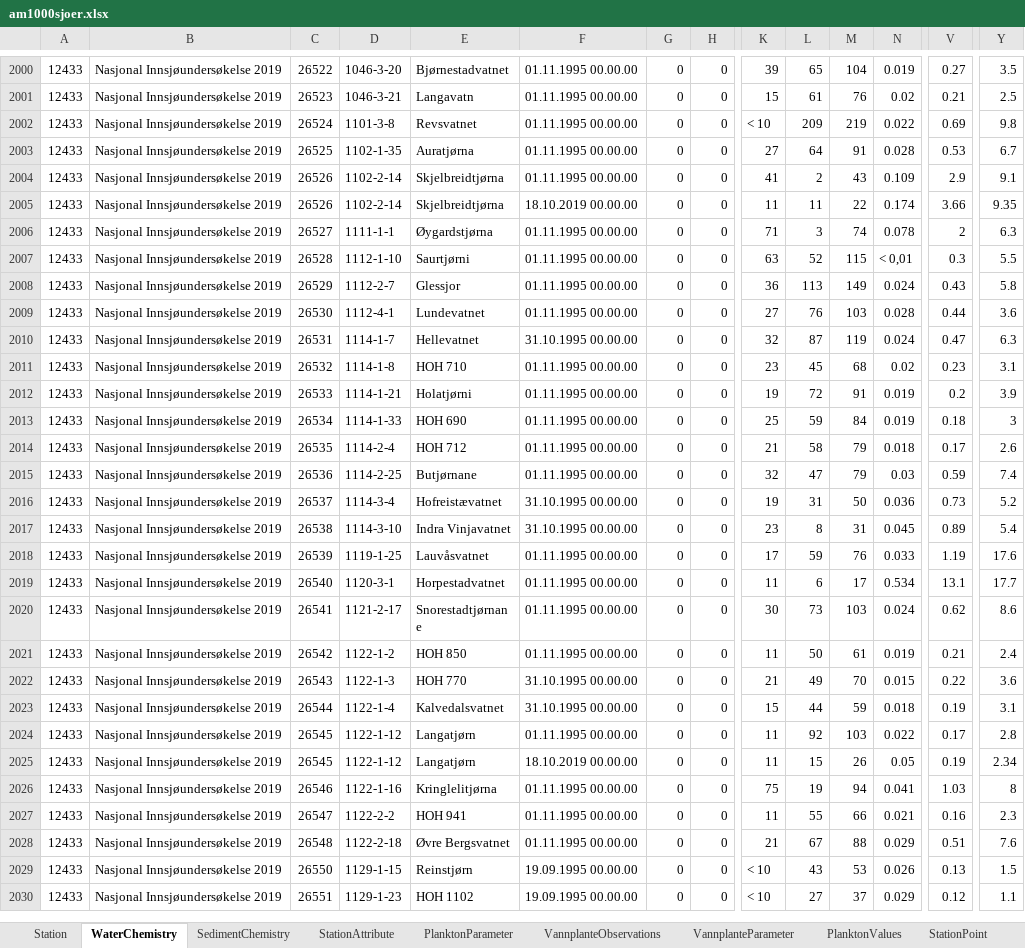
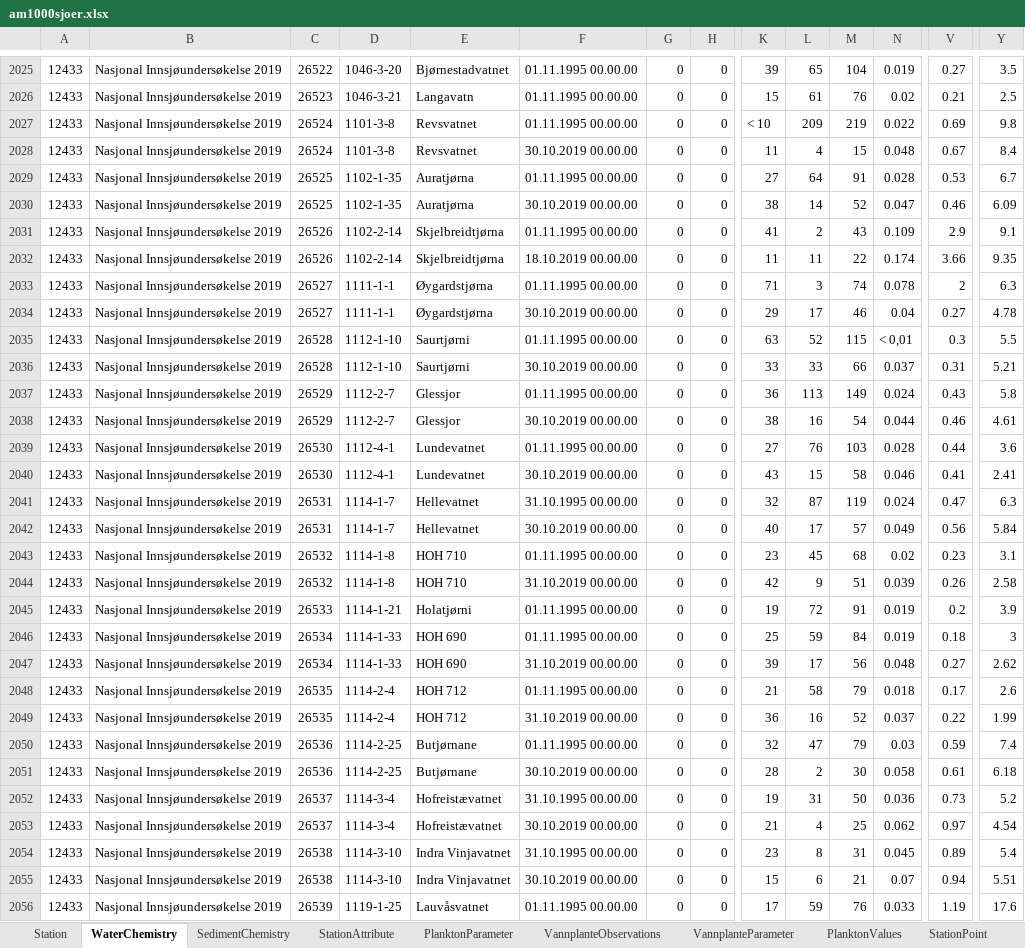
Before and after one commit to NIVANorge/1000_lakes_qc, an Excel workbook: am1000sjoer.xlsx, sheet WaterChemistry, drawn as a sheet; only a part is shown, gaps mark what is left out; the shorter side is filled out with more unchanged rows; values as stored, in another font and other column widths than the file's, no borders; rows hold the shown columns only; the diff covers the shown part only; the diff names each change by its address in the sheet, - before the commit and + after, or states it on an @@ line.

```diff
--- a/am1000sjoer.xlsx (sheet WaterChemistry)
+++ b/am1000sjoer.xlsx (sheet WaterChemistry)
+row 2028: 12433 | Nasjonal Innsjøundersøkelse 2019 | 26524 | 1101-3-8 | Revsvatnet | 30.10.2019 00.00.00 | 0 | 0 | 11 | 4 | 15 | 0.048 | 0.67 | 8.4
+row 2030: 12433 | Nasjonal Innsjøundersøkelse 2019 | 26525 | 1102-1-35 | Auratjørna | 30.10.2019 00.00.00 | 0 | 0 | 38 | 14 | 52 | 0.047 | 0.46 | 6.09
+row 2034: 12433 | Nasjonal Innsjøundersøkelse 2019 | 26527 | 1111-1-1 | Øygardstjørna | 30.10.2019 00.00.00 | 0 | 0 | 29 | 17 | 46 | 0.04 | 0.27 | 4.78
+row 2036: 12433 | Nasjonal Innsjøundersøkelse 2019 | 26528 | 1112-1-10 | Saurtjørni | 30.10.2019 00.00.00 | 0 | 0 | 33 | 33 | 66 | 0.037 | 0.31 | 5.21
+row 2038: 12433 | Nasjonal Innsjøundersøkelse 2019 | 26529 | 1112-2-7 | Glessjor | 30.10.2019 00.00.00 | 0 | 0 | 38 | 16 | 54 | 0.044 | 0.46 | 4.61
+row 2040: 12433 | Nasjonal Innsjøundersøkelse 2019 | 26530 | 1112-4-1 | Lundevatnet | 30.10.2019 00.00.00 | 0 | 0 | 43 | 15 | 58 | 0.046 | 0.41 | 2.41
+row 2042: 12433 | Nasjonal Innsjøundersøkelse 2019 | 26531 | 1114-1-7 | Hellevatnet | 30.10.2019 00.00.00 | 0 | 0 | 40 | 17 | 57 | 0.049 | 0.56 | 5.84
+row 2044: 12433 | Nasjonal Innsjøundersøkelse 2019 | 26532 | 1114-1-8 | HOH 710 | 31.10.2019 00.00.00 | 0 | 0 | 42 | 9 | 51 | 0.039 | 0.26 | 2.58
+row 2047: 12433 | Nasjonal Innsjøundersøkelse 2019 | 26534 | 1114-1-33 | HOH 690 | 31.10.2019 00.00.00 | 0 | 0 | 39 | 17 | 56 | 0.048 | 0.27 | 2.62
+row 2049: 12433 | Nasjonal Innsjøundersøkelse 2019 | 26535 | 1114-2-4 | HOH 712 | 31.10.2019 00.00.00 | 0 | 0 | 36 | 16 | 52 | 0.037 | 0.22 | 1.99
+row 2051: 12433 | Nasjonal Innsjøundersøkelse 2019 | 26536 | 1114-2-25 | Butjørnane | 30.10.2019 00.00.00 | 0 | 0 | 28 | 2 | 30 | 0.058 | 0.61 | 6.18
+row 2053: 12433 | Nasjonal Innsjøundersøkelse 2019 | 26537 | 1114-3-4 | Hofreistævatnet | 30.10.2019 00.00.00 | 0 | 0 | 21 | 4 | 25 | 0.062 | 0.97 | 4.54
+row 2055: 12433 | Nasjonal Innsjøundersøkelse 2019 | 26538 | 1114-3-10 | Indra Vinjavatnet | 30.10.2019 00.00.00 | 0 | 0 | 15 | 6 | 21 | 0.07 | 0.94 | 5.51
```
Also changed, not shown: 50 added rows elsewhere in this sheet, 6 other files.
